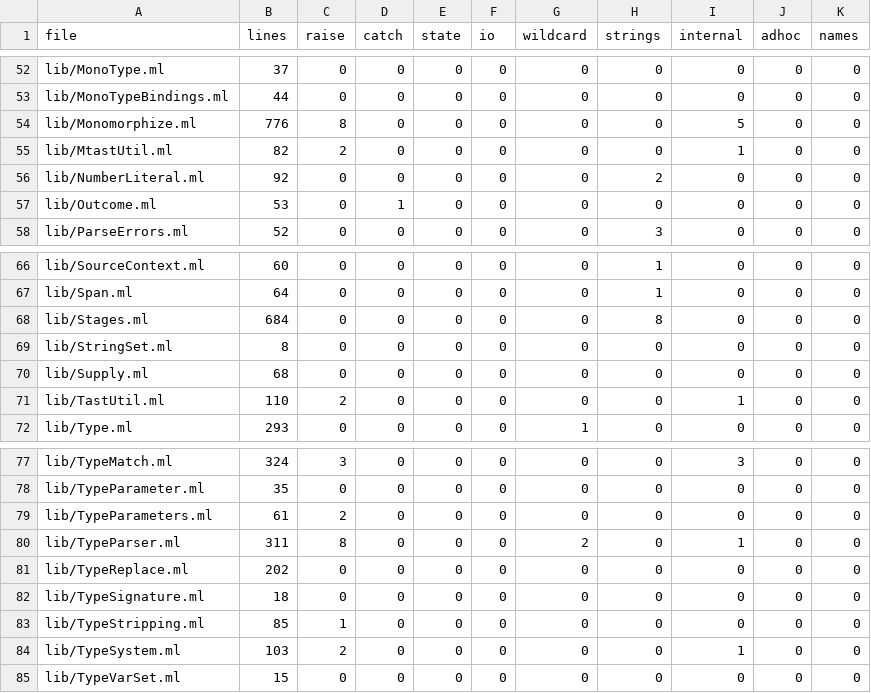
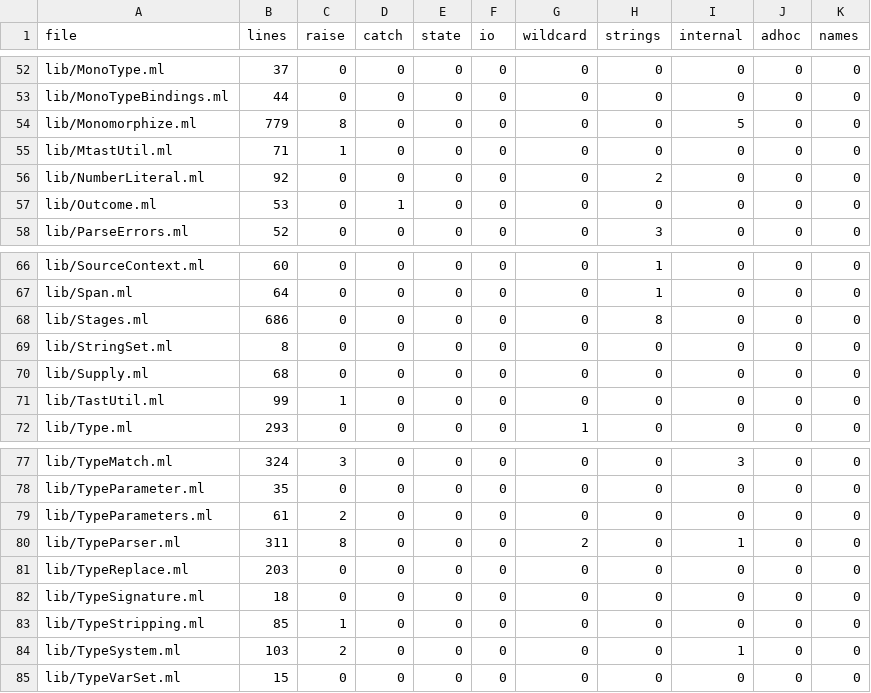
Before and after one commit to seiei-sogen/zustral, a TSV file: tools/refactoring/expected/metrics.tsv, drawn as a sheet; only a part is shown, gaps mark what is left out.

```diff
--- a/tools/refactoring/expected/metrics.tsv
+++ b/tools/refactoring/expected/metrics.tsv
@@ -53,4 +53,4 @@ lib/MonoType.ml	37	0	0	0	0	0	0	0	0	0
 lib/MonoTypeBindings.ml	44	0	0	0	0	0	0	0	0	0
-lib/Monomorphize.ml	776	8	0	0	0	0	0	5	0	0
-lib/MtastUtil.ml	82	2	0	0	0	0	0	1	0	0
+lib/Monomorphize.ml	779	8	0	0	0	0	0	5	0	0
+lib/MtastUtil.ml	71	1	0	0	0	0	0	0	0	0
 lib/NumberLiteral.ml	92	0	0	0	0	0	2	0	0	0
@@ -67,6 +67,6 @@ lib/SourceContext.ml	60	0	0	0	0	0	1	0	0	0
 lib/Span.ml	64	0	0	0	0	0	1	0	0	0
-lib/Stages.ml	684	0	0	0	0	0	8	0	0	0
+lib/Stages.ml	686	0	0	0	0	0	8	0	0	0
 lib/StringSet.ml	8	0	0	0	0	0	0	0	0	0
 lib/Supply.ml	68	0	0	0	0	0	0	0	0	0
-lib/TastUtil.ml	110	2	0	0	0	0	0	1	0	0
+lib/TastUtil.ml	99	1	0	0	0	0	0	0	0	0
 lib/Type.ml	293	0	0	0	0	1	0	0	0	0
@@ -80,3 +80,3 @@ lib/TypeParameters.ml	61	2	0	0	0	0	0	0	0	0
 lib/TypeParser.ml	311	8	0	0	0	2	0	1	0	0
-lib/TypeReplace.ml	202	0	0	0	0	0	0	0	0	0
+lib/TypeReplace.ml	203	0	0	0	0	0	0	0	0	0
 lib/TypeSignature.ml	18	0	0	0	0	0	0	0	0	0
```
Also changed, not shown: 9 other files.
